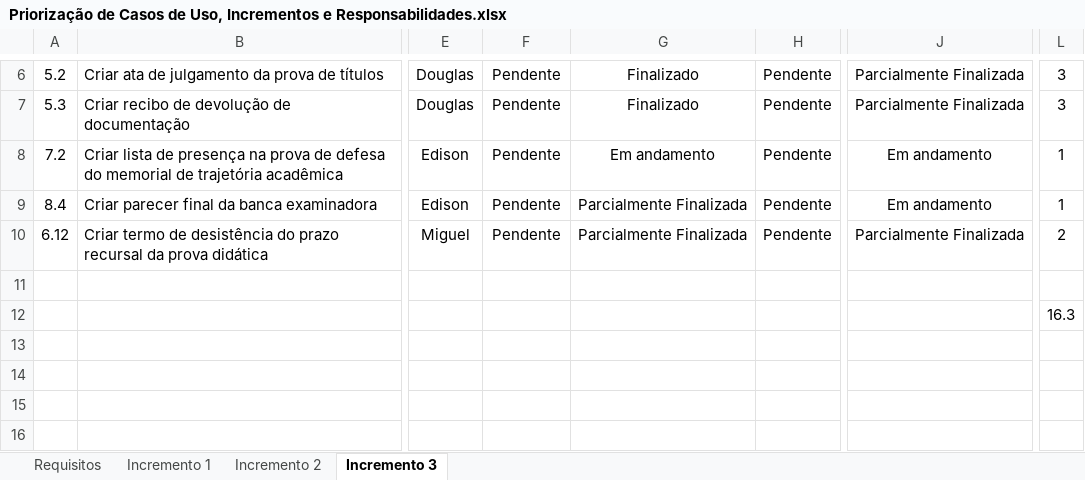
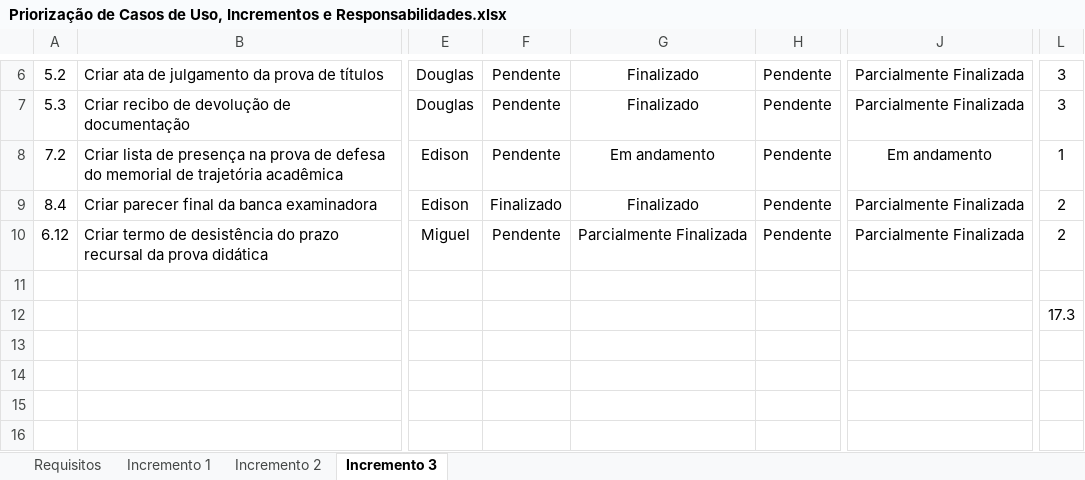
Before and after one commit to gustavosrodrigues/EvolucaoGCP, an Excel workbook: Priorização de Casos de Uso, Incrementos e Responsabilidades.xlsx, sheet Incremento 3, drawn as a sheet; only a part is shown, gaps mark what is left out; values as stored, in another font and other column widths than the file's, no borders; the diff names each change by its address in the sheet, - before the commit and + after, or states it on an @@ line.

Commit message:
[Edison Moura] Atualizando planilha.

```diff
--- a/Priorização de Casos de Uso, Incrementos e Responsabilidades.xlsx (sheet Incremento 3)
+++ b/Priorização de Casos de Uso, Incrementos e Responsabilidades.xlsx (sheet Incremento 3)
-F9: Pendente
+F9: Finalizado
-G9: Parcialmente Finalizada
+G9: Finalizado
-J9: Em andamento
+J9: Parcialmente Finalizada
-L9: 1
+L9: 2
-L12: 16.3
+L12: 17.3
```
